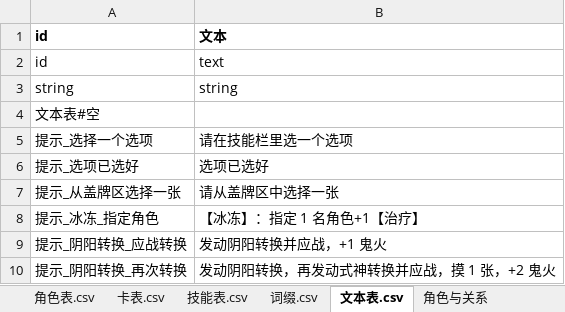
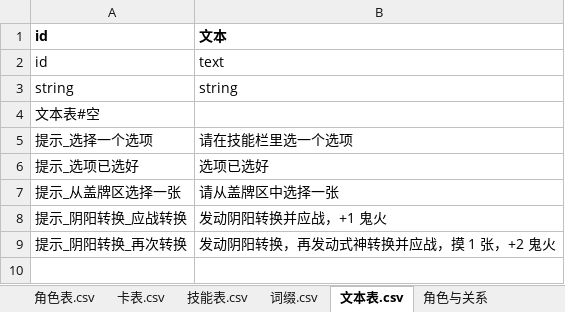
Before and after one commit to johnnash2017/xianyu_xingbei, an Excel workbook: Table/Design/设计表.xlsx, sheet 文本表.csv, drawn as a sheet; values as stored, in another font and other column widths than the file's, no borders; the diff names each change by its address in the sheet, - before the commit and + after, or states it on an @@ line.

Commit message:
提示文案口径统一：【冰冻】治疗文案从文本表挪回技能表 1102
- 数据：技能表 1102（技能#冰冻）新增「提示2」=「【冰冻】：指定 1 名角色+1【治疗】」；
  文本表删掉 提示_冰冻_指定角色。headless 导表（tests/tools/export_tables.gd），
  diff 只有 技能表.csv / 文本表.csv / DataTables.gd + 生成时间。
- 代码：role_yuansu.gd 与 skill_elemental.gd 两处改
  GConst.文本("提示_冰冻_指定角色") → GConst.提示原文(GConst.技能_冰冻, 1)，
  与女武神【英灵召唤】治疗那一问（提示原文(技能_英灵召唤, 1)）同口径。
  内部子询问号 11021 本来就会折到母技能行，不需要给它单独配文案。
- 约定：技能维护约定把口径写清楚 —— 技能专属步骤文案（含内部子询问那一步）一律挂技能表
  提示列，从「提示2」起放；文本表只放客户端通用兜底和有多个技能行共用的句子。
- 清单一处注释里的举例 id 换成现存 id（提示_阴阳转换_应战转换）。

验证：`GConst.提示原文(技能_冰冻, 1)` 返回「【冰冻】：指定 1 名角色+1【治疗】」，
与迁移前字面量逐字相同；headless 全量自检 `[自检] 用例 72 个：通过 72，失败 0`，exit 0。

```diff
--- a/Table/Design/设计表.xlsx (sheet 文本表.csv)
+++ b/Table/Design/设计表.xlsx (sheet 文本表.csv)
-row 8: 提示_冰冻_指定角色 | 【冰冻】：指定 1 名角色+1【治疗】
```
Also changed, not shown: sheet 技能表.csv, 8 other files.
